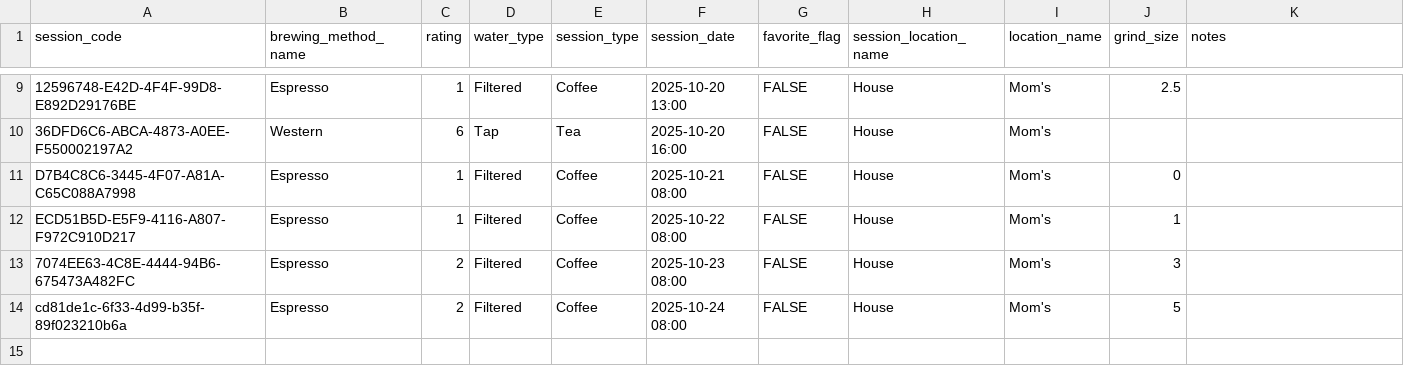
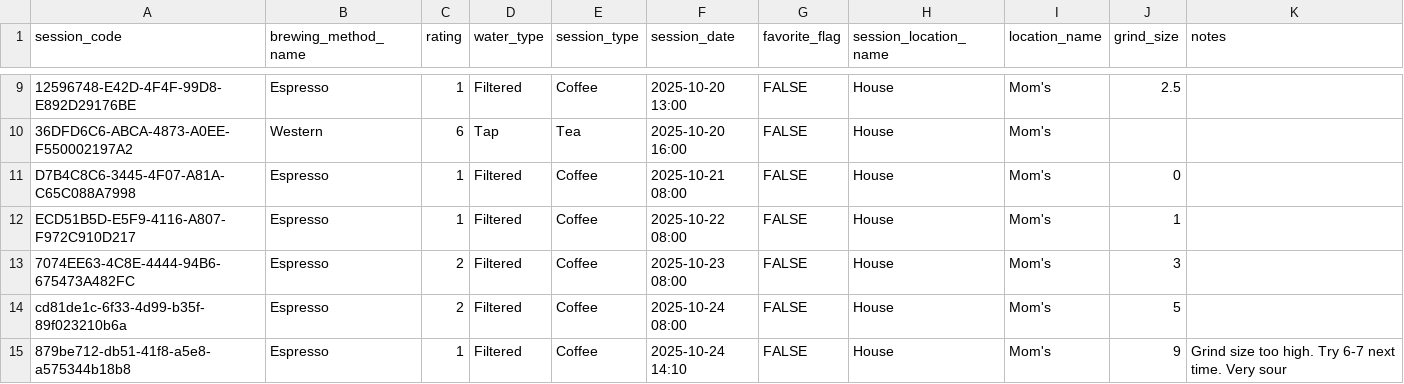
Before and after one commit to Elijah-Silva/beverage-analytics-project, a CSV file: data/raw/sessions.csv, drawn as a sheet; only a part is shown, gaps mark what is left out.

```diff
--- a/data/raw/sessions.csv
+++ b/data/raw/sessions.csv
@@ -14 +14,2 @@ ECD51B5D-E5F9-4116-A807-F972C910D217,Espresso,1,Filtered,Coffee,2025-10-22 08:00
 cd81de1c-6f33-4d99-b35f-89f023210b6a,Espresso,2,Filtered,Coffee,2025-10-24 08:00,FALSE,House,Mom's,5,
+879be712-db51-41f8-a5e8-a575344b18b8,Espresso,1,Filtered,Coffee,2025-10-24 14:10,FALSE,House,Mom's,9,Grind size too high. Try 6-7 next time. Very sour
```
Also changed, not shown: data/raw/extractions.csv, data/raw/session_batch_inventory.csv, 1 other file.
